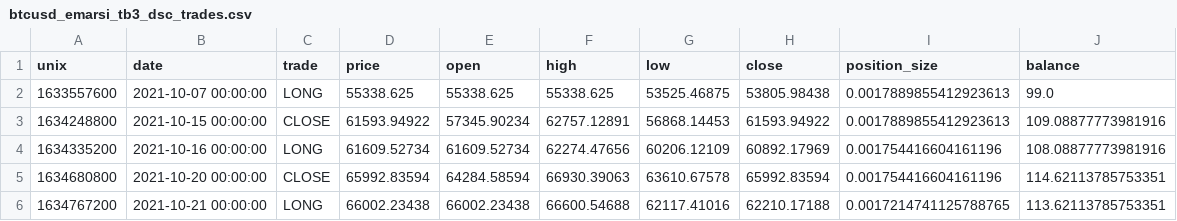
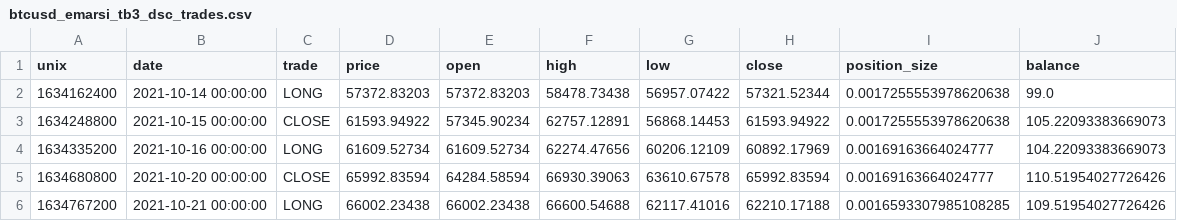
Before and after one commit to paki-valdi-9/dp_automated_trading, a CSV file: Trading bots web/Output/Trading_bot_3/Trades/variant_2.0/btcusd_emarsi_tb3_dsc_trades.csv, drawn as a sheet.

```diff
--- a/Trading bots web/Output/Trading_bot_3/Trades/variant_2.0/btcusd_emarsi_tb3_dsc_trades.csv
+++ b/Trading bots web/Output/Trading_bot_3/Trades/variant_2.0/btcusd_emarsi_tb3_dsc_trades.csv
@@ -1,6 +1,6 @@
 unix,date,trade,price,open,high,low,close,position_size,balance
-1633557600,2021-10-07 00:00:00,LONG,55338.625,55338.625,55338.625,53525.46875,53805.98438,0.0017889855412923613,99.0
-1634248800,2021-10-15 00:00:00,CLOSE,61593.94922,57345.90234,62757.12891,56868.14453,61593.94922,0.0017889855412923613,109.08877773981916
-1634335200,2021-10-16 00:00:00,LONG,61609.52734,61609.52734,62274.47656,60206.12109,60892.17969,0.001754416604161196,108.08877773981916
-1634680800,2021-10-20 00:00:00,CLOSE,65992.83594,64284.58594,66930.39063,63610.67578,65992.83594,0.001754416604161196,114.62113785753351
-1634767200,2021-10-21 00:00:00,LONG,66002.23438,66002.23438,66600.54688,62117.41016,62210.17188,0.0017214741125788765,113.62113785753351
+1634162400,2021-10-14 00:00:00,LONG,57372.83203,57372.83203,58478.73438,56957.07422,57321.52344,0.0017255553978620638,99.0
+1634248800,2021-10-15 00:00:00,CLOSE,61593.94922,57345.90234,62757.12891,56868.14453,61593.94922,0.0017255553978620638,105.22093383669073
+1634335200,2021-10-16 00:00:00,LONG,61609.52734,61609.52734,62274.47656,60206.12109,60892.17969,0.00169163664024777,104.22093383669073
+1634680800,2021-10-20 00:00:00,CLOSE,65992.83594,64284.58594,66930.39063,63610.67578,65992.83594,0.00169163664024777,110.51954027726426
+1634767200,2021-10-21 00:00:00,LONG,66002.23438,66002.23438,66600.54688,62117.41016,62210.17188,0.0016593307985108285,109.51954027726426
```
Also changed, not shown: Trading bots web/Output/Trading_bot_3/Trades/variant_2.0/btcusd_emarsi_tb3_asc_trades.csv, Trading bots web/Output/Trading_bot_3/Trades/variant_2.0/btcusd_emarsi_tb3_stg_trades.csv, 3 other files.
